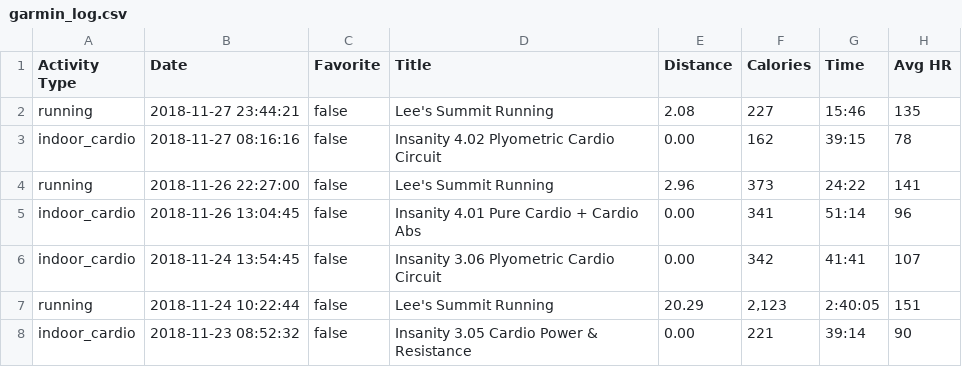
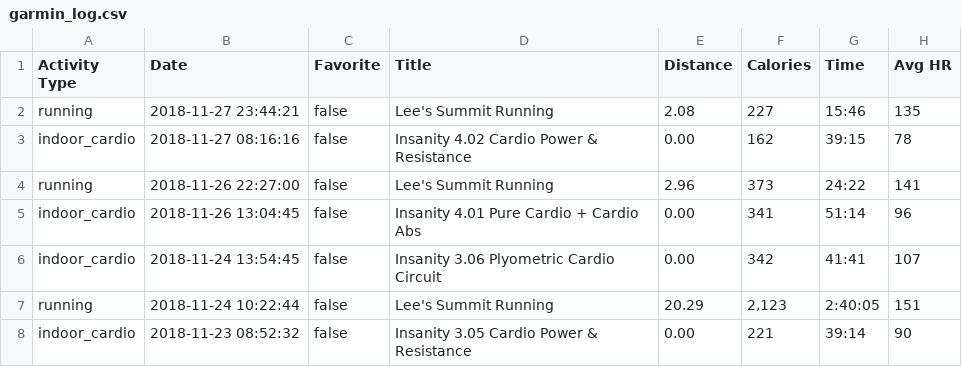
Before and after one commit to johnsug/garmin, a CSV file: garmin_log.csv, drawn as a sheet; only a part is shown; the diff names each change by its address in the sheet, - before the commit and + after, or states it on an @@ line.

Commit message:
Update garmin_log.csv

```diff
--- a/garmin_log.csv
+++ b/garmin_log.csv
-D3 (Title): Insanity 4.02 Plyometric Cardio Circuit
+D3 (Title): Insanity 4.02 Cardio Power & Resistance
```
